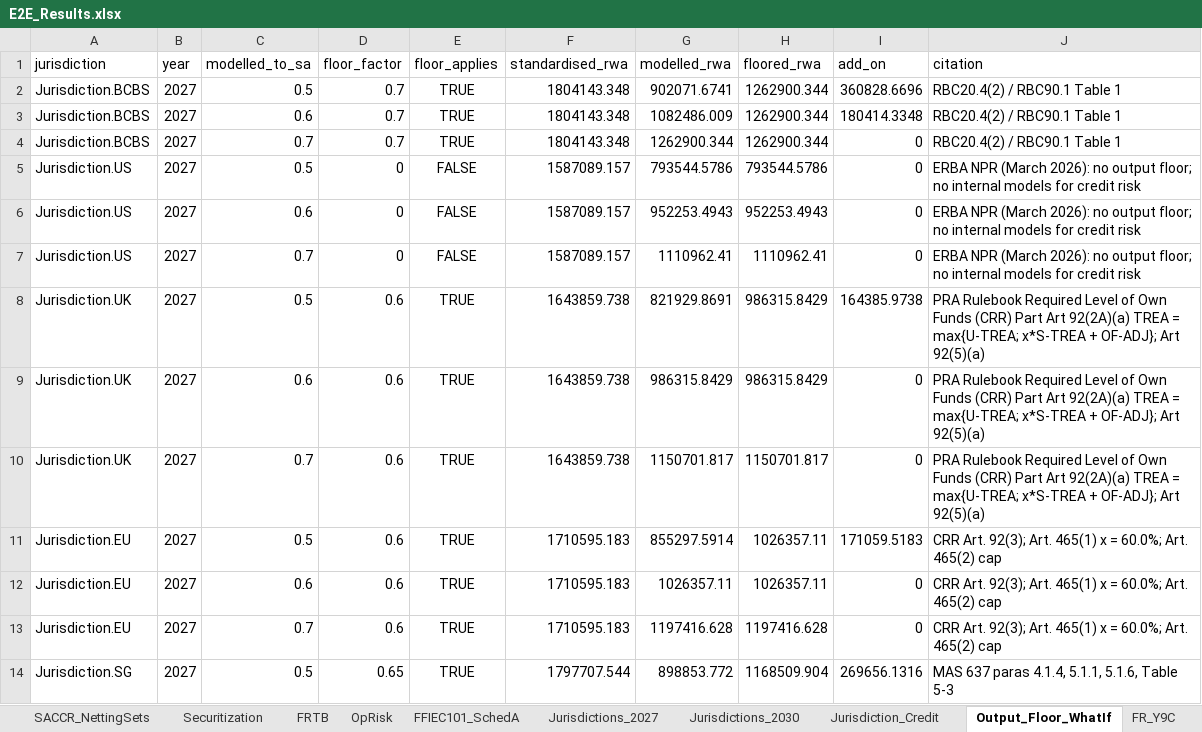
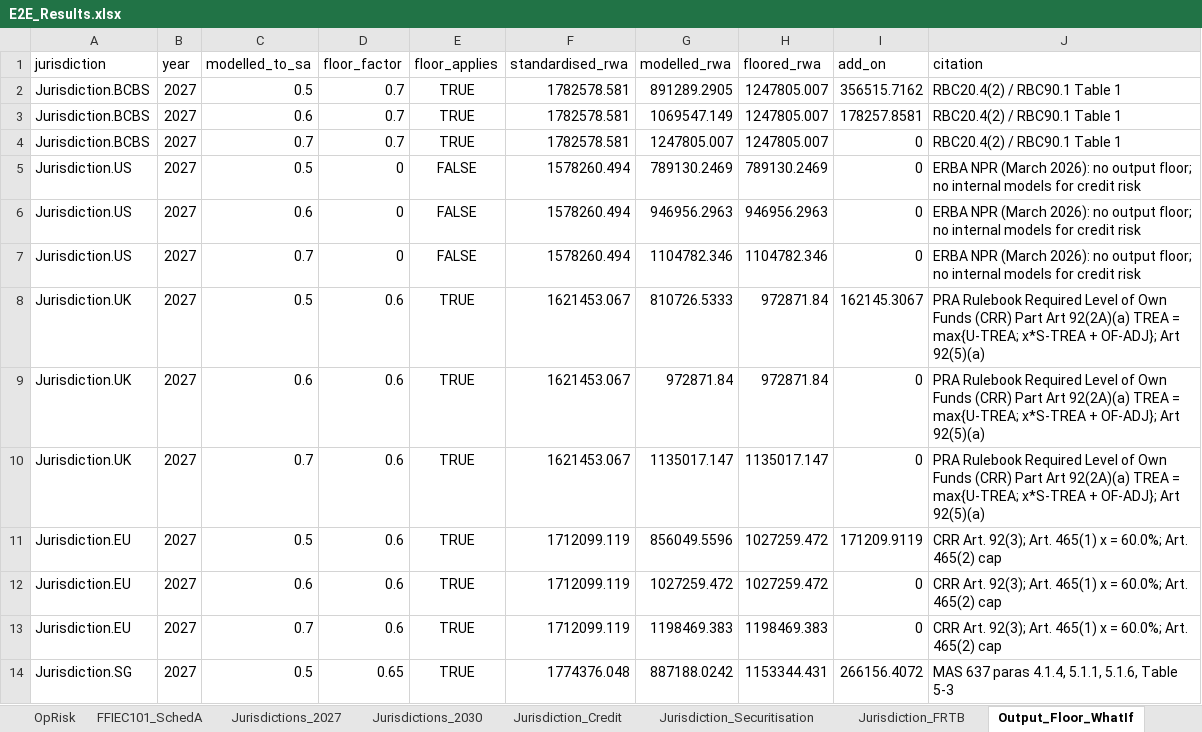
Before and after one commit to ankitjha67/BASEL-III-Endgame, an Excel workbook: output/reports/e2e/E2E_Results.xlsx, sheet Output_Floor_WhatIf, drawn as a sheet; only a part is shown; values as stored, in another font and other column widths than the file's, no borders; the diff covers the shown part only; the diff names each change by its address in the sheet, - before the commit and + after, or states it on an @@ line.

```diff
--- a/output/reports/e2e/E2E_Results.xlsx (sheet Output_Floor_WhatIf)
+++ b/output/reports/e2e/E2E_Results.xlsx (sheet Output_Floor_WhatIf)
+sheet tab: Jurisdiction_Securitisation
+sheet tab: Jurisdiction_FRTB
-F2:F4 (standardised_rwa): 1804143.348
+F2:F4 (standardised_rwa): 1782578.581
-G2 (modelled_rwa): 902071.6741
+G2 (modelled_rwa): 891289.2905
-H2:H4 (floored_rwa): 1262900.344
+H2:H4 (floored_rwa): 1247805.007
-I2 (add_on): 360828.6696
+I2 (add_on): 356515.7162
-G3 (modelled_rwa): 1082486.009
+G3 (modelled_rwa): 1069547.149
-I3 (add_on): 180414.3348
+I3 (add_on): 178257.8581
-G4 (modelled_rwa): 1262900.344
+G4 (modelled_rwa): 1247805.007
-F5:F7 (standardised_rwa): 1587089.157
+F5:F7 (standardised_rwa): 1578260.494
-G5 (modelled_rwa): 793544.5786
+G5 (modelled_rwa): 789130.2469
-H5 (floored_rwa): 793544.5786
+H5 (floored_rwa): 789130.2469
-G6 (modelled_rwa): 952253.4943
+G6 (modelled_rwa): 946956.2963
-H6 (floored_rwa): 952253.4943
+H6 (floored_rwa): 946956.2963
-G7 (modelled_rwa): 1110962.41
+G7 (modelled_rwa): 1104782.346
-H7 (floored_rwa): 1110962.41
+H7 (floored_rwa): 1104782.346
-F8:F10 (standardised_rwa): 1643859.738
+F8:F10 (standardised_rwa): 1621453.067
-G8 (modelled_rwa): 821929.8691
+G8 (modelled_rwa): 810726.5333
-H8:H9 (floored_rwa): 986315.8429
+H8:H9 (floored_rwa): 972871.84
-I8 (add_on): 164385.9738
+I8 (add_on): 162145.3067
-G9 (modelled_rwa): 986315.8429
+G9 (modelled_rwa): 972871.84
-G10 (modelled_rwa): 1150701.817
+G10 (modelled_rwa): 1135017.147
-H10 (floored_rwa): 1150701.817
+H10 (floored_rwa): 1135017.147
-F11:F13 (standardised_rwa): 1710595.183
+F11:F13 (standardised_rwa): 1712099.119
-G11 (modelled_rwa): 855297.5914
+G11 (modelled_rwa): 856049.5596
-H11:H12 (floored_rwa): 1026357.11
+H11:H12 (floored_rwa): 1027259.472
-I11 (add_on): 171059.5183
+I11 (add_on): 171209.9119
-G12 (modelled_rwa): 1026357.11
+G12 (modelled_rwa): 1027259.472
-G13 (modelled_rwa): 1197416.628
+G13 (modelled_rwa): 1198469.383
-H13 (floored_rwa): 1197416.628
+H13 (floored_rwa): 1198469.383
-F14 (standardised_rwa): 1797707.544
+F14 (standardised_rwa): 1774376.048
-G14 (modelled_rwa): 898853.772
+G14 (modelled_rwa): 887188.0242
-H14 (floored_rwa): 1168509.904
+H14 (floored_rwa): 1153344.431
-I14 (add_on): 269656.1316
+I14 (add_on): 266156.4072
```
Also changed, not shown: 86 edited cells elsewhere in this sheet, sheet Jurisdictions_2027, sheet Jurisdictions_2030, sheet Securitization, sheet Checks, sheet FRTB, sheet Smoke_Tests, 4 more sheets, 7 other files.
